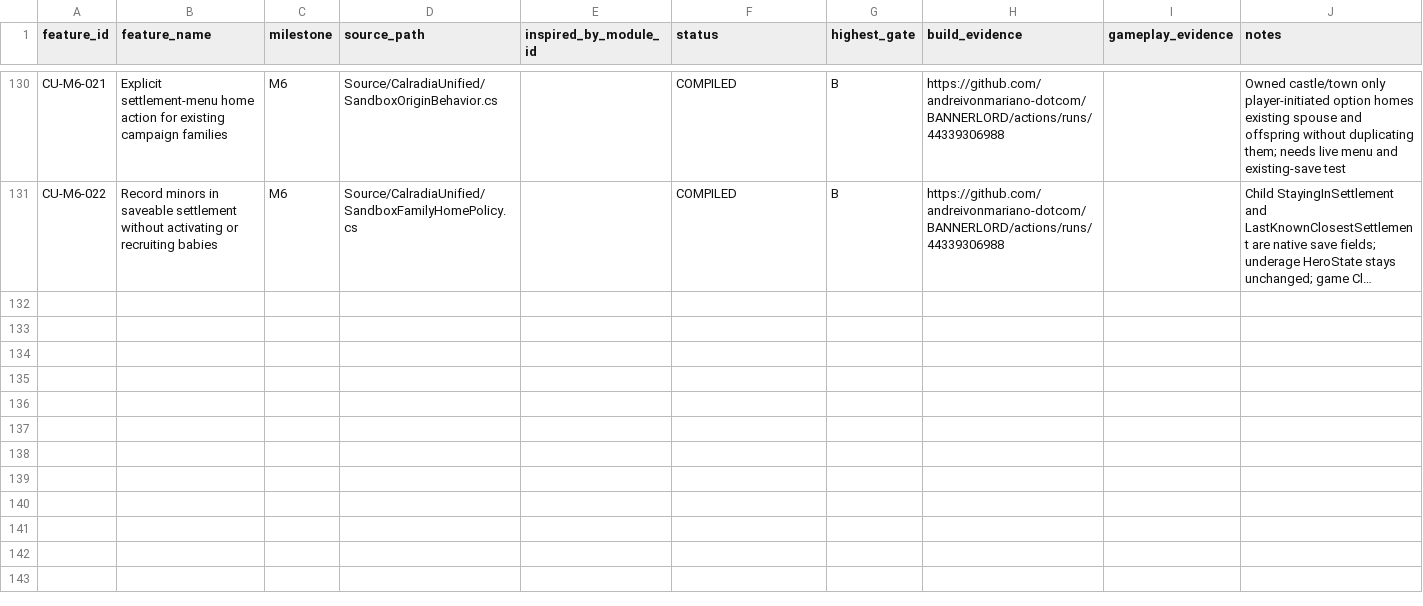
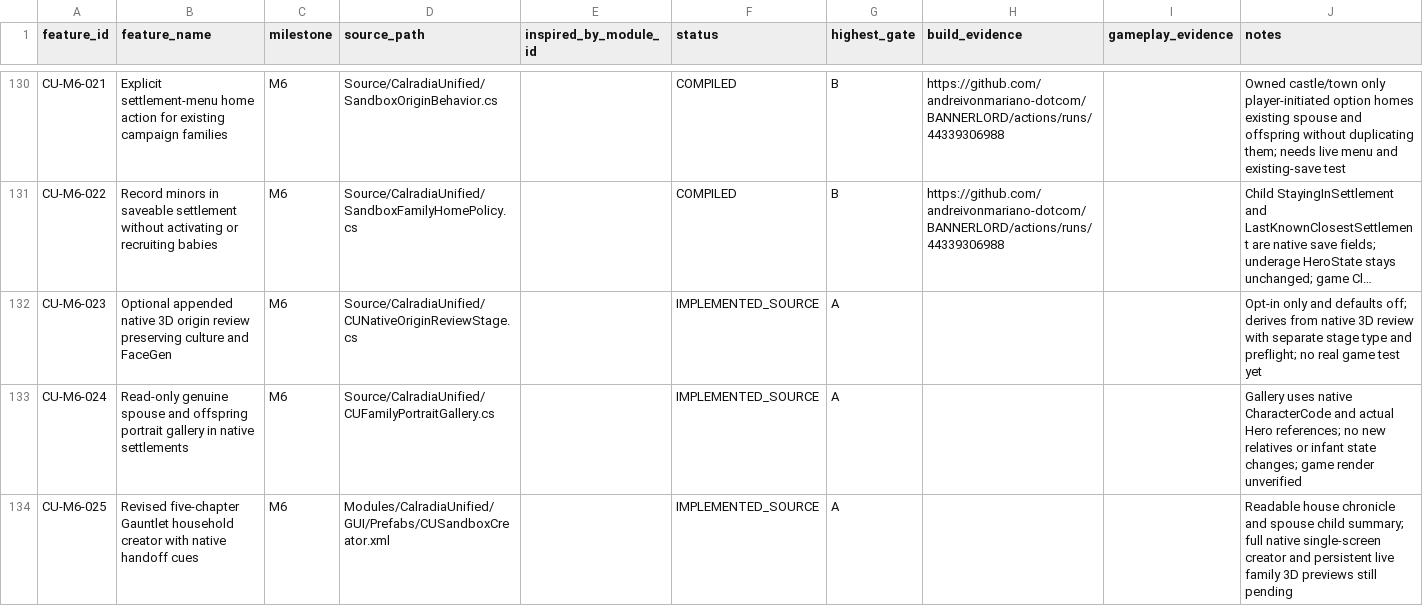
Before and after one commit to andreivonmariano-dotcom/BANNERLORD, a CSV file: Data/Feature_Registry.csv, drawn as a sheet; only a part is shown, gaps mark what is left out; long unchanged cells end in …; the diff names each change by its address in the sheet, - before the commit and + after, or states it on an @@ line.

Commit message:
Track optional native review, actual Hero portrait gallery and readability redesign as source-only until runtime checks

```diff
--- a/Data/Feature_Registry.csv
+++ b/Data/Feature_Registry.csv
+row 132: CU-M6-023 | Optional appended native 3D origin review preserving culture and FaceGen | M6 | Source/CalradiaUnified/CUNativeOriginReviewStage.cs |  | IMPLEMENTED_SOURCE | A |  |  | Opt-in only and defaults off; derives from native 3D review with separate stage type and preflight; no real game test yet
+row 133: CU-M6-024 | Read-only genuine spouse and offspring portrait gallery in native settlements | M6 | Source/CalradiaUnified/CUFamilyPortraitGallery.cs |  | IMPLEMENTED_SOURCE | A |  |  | Gallery uses native CharacterCode and actual Hero references; no new relatives or infant state changes; game render unverified
+row 134: CU-M6-025 | Revised five-chapter Gauntlet household creator with native handoff cues | M6 | Modules/CalradiaUnified/GUI/Prefabs/CUSandboxCreator.xml |  | IMPLEMENTED_SOURCE | A |  |  | Readable house chronicle and spouse child summary; full native single-screen creator and persistent live family 3D previews still pending
```
